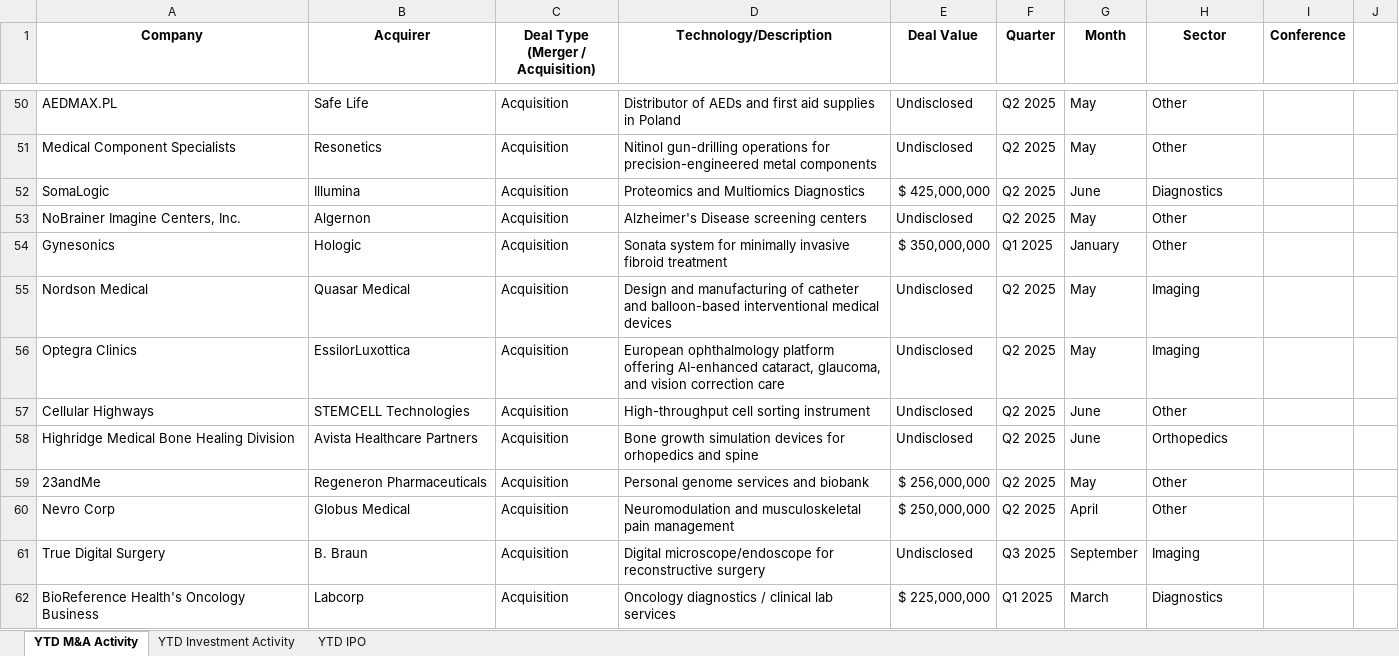
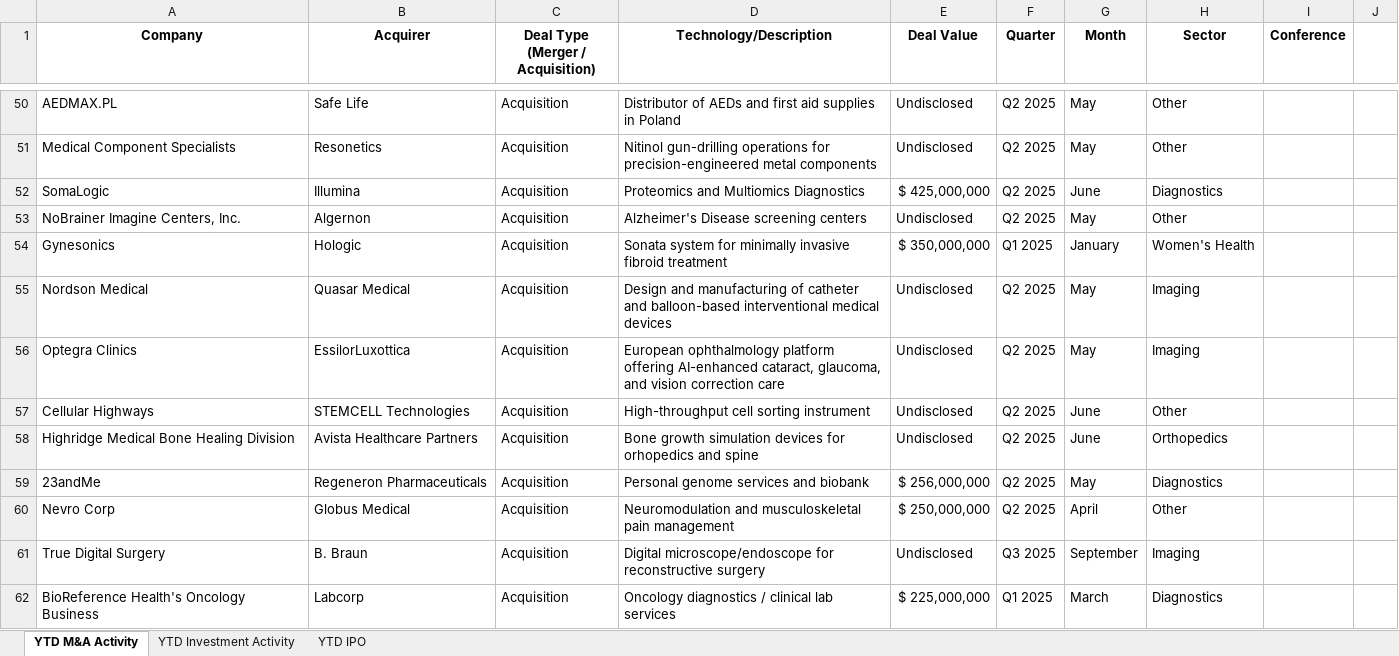
Before and after one commit to hperic1/medtech-dashboard, an Excel workbook: MedTech_Deals.xlsx, sheet YTD M&A Activity, drawn as a sheet; only a part is shown, gaps mark what is left out; values as stored, in another font and other column widths than the file's, no borders; the diff covers the shown part only; the diff names each change by its address in the sheet, - before the commit and + after, or states it on an @@ line.

```diff
--- a/MedTech_Deals.xlsx (sheet YTD M&A Activity)
+++ b/MedTech_Deals.xlsx (sheet YTD M&A Activity)
-H54 (Sector): Other
+H54 (Sector): Women's Health
-H59 (Sector): Other
+H59 (Sector): Diagnostics
```
Also changed, not shown: 1 removed row and 9 edited cells elsewhere in this sheet, sheet YTD Investment Activity.
